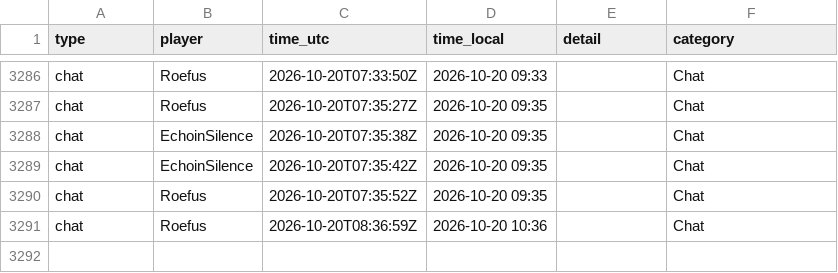
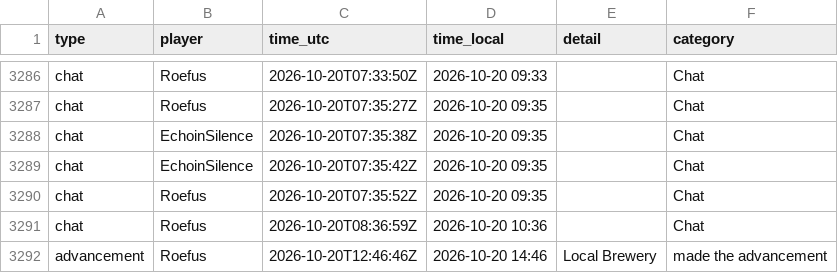
Before and after one commit to mathijsboogaert/Voxel, a CSV file: docs/data/voxel-events.csv, drawn as a sheet; only a part is shown, gaps mark what is left out; the diff names each change by its address in the sheet, - before the commit and + after, or states it on an @@ line.

```diff
--- a/docs/data/voxel-events.csv
+++ b/docs/data/voxel-events.csv
+row 3292: advancement | Roefus | 2026-10-20T12:46:46Z | 2026-10-20 14:46 | Local Brewery | made the advancement
```
Also changed, not shown: docs/data/afk-history.csv, docs/data/voxel-hourly.csv, 3 other files.
